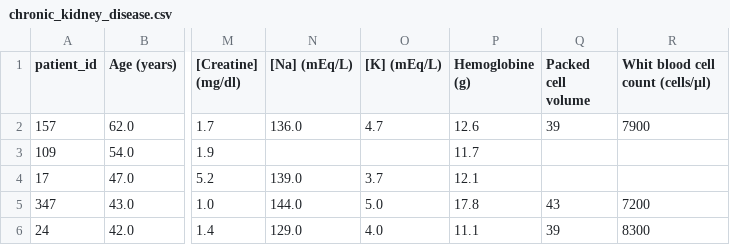
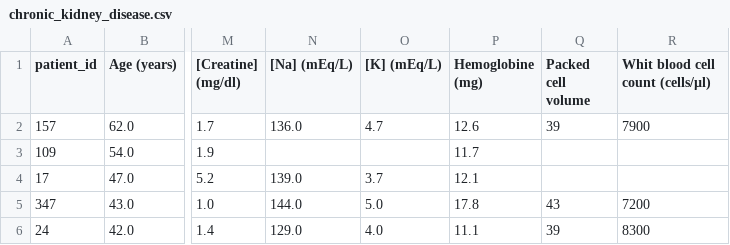
Before and after one commit to Markuiz/test_SIMA, a CSV file: chronic_kidney_disease.csv, drawn as a sheet; only a part is shown, gaps mark what is left out; the diff names each change by its address in the sheet, - before the commit and + after, or states it on an @@ line.

Commit message:
Update chronic_kidney_disease.csv

```diff
--- a/chronic_kidney_disease.csv
+++ b/chronic_kidney_disease.csv
-P1: Hemoglobine (g)
+P1: Hemoglobine (mg)
```
